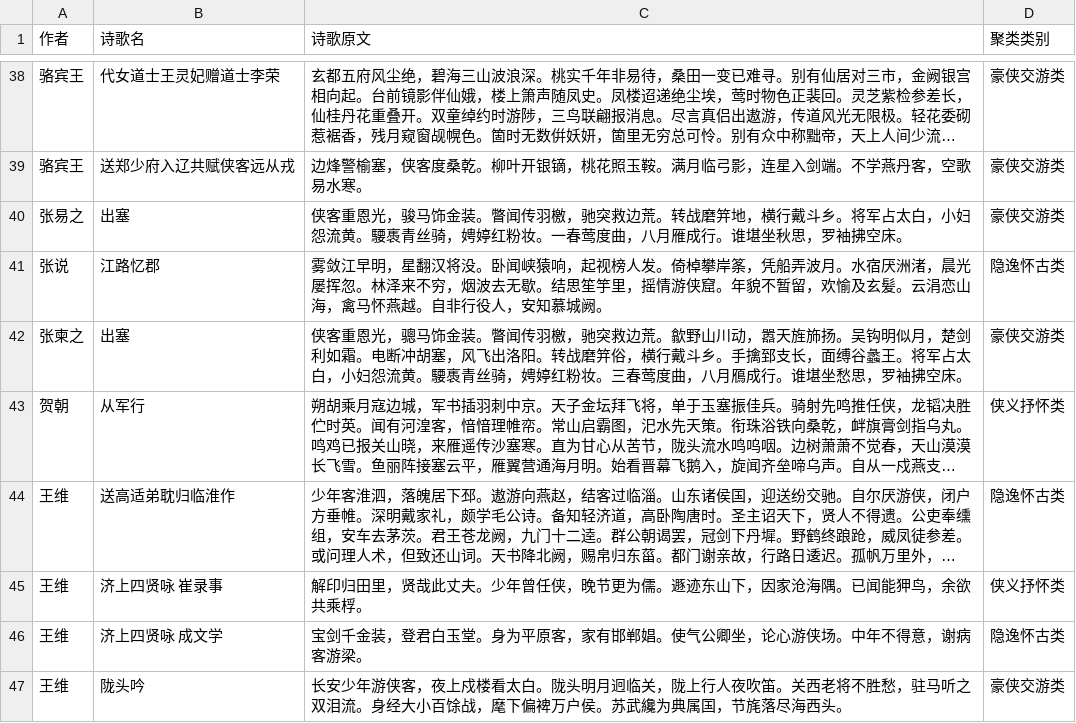
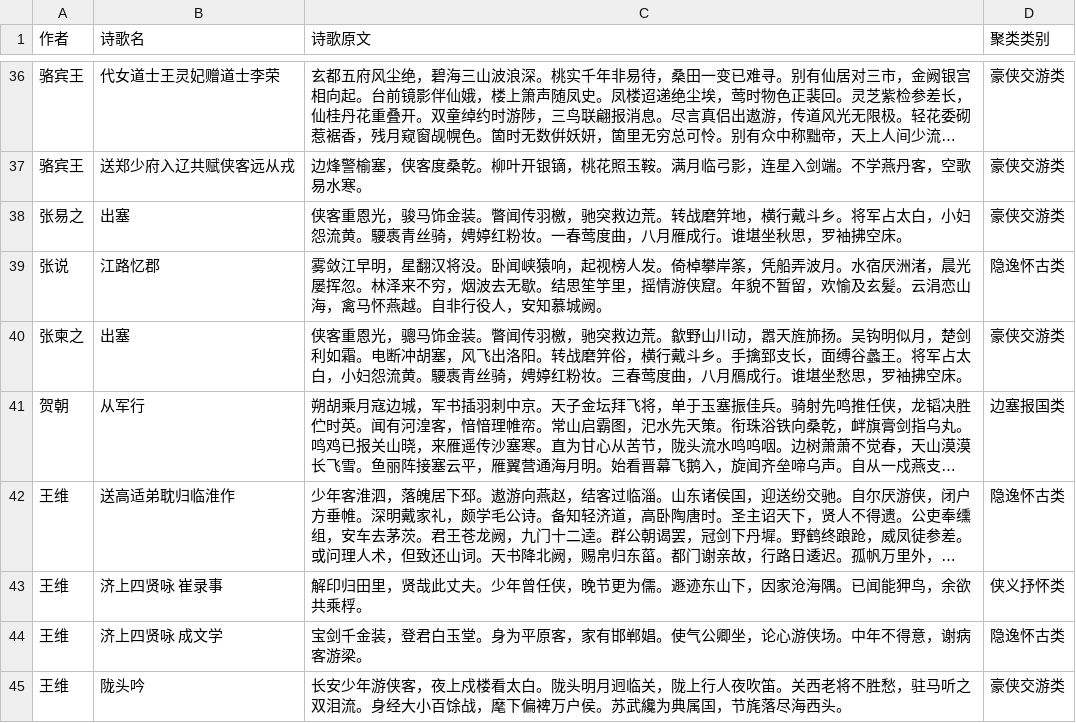
Before and after one commit to Liron-lx/Tang-Poetry-Studies, a CSV file: poetry_with_detailed_clusters_sankey.csv, drawn as a sheet; only a part is shown, gaps mark what is left out; long unchanged cells end in …; addresses are those after the commit; the diff covers the shown part only; the diff names each change by its address in the sheet, - before the commit and + after, or states it on an @@ line.

```diff
--- a/poetry_with_detailed_clusters_sankey.csv
+++ b/poetry_with_detailed_clusters_sankey.csv
-D41 (聚类类别): 侠义抒怀类
+D41 (聚类类别): 边塞报国类
```
Also changed, not shown: 3 removed rows and 6 edited cells elsewhere in this file, 地方名称及经纬度.csv, 1 other file.
